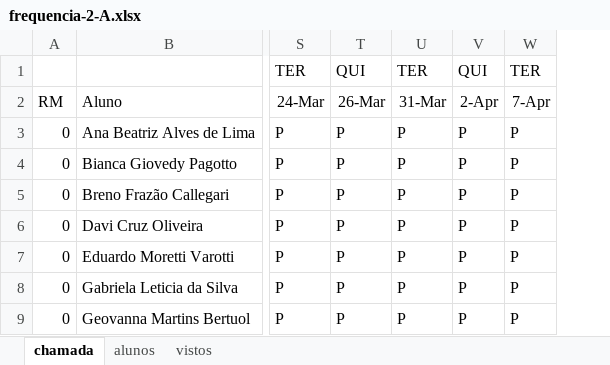
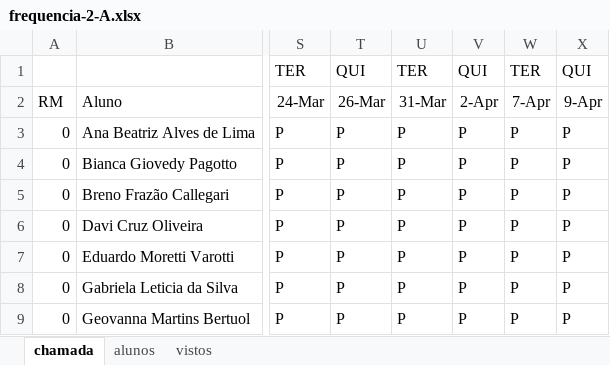
Before and after one commit to wellifabio/senai2026, an Excel workbook: ds/turmas/1DES_A/frequencia-2-A.xlsx, sheet chamada, drawn as a sheet; only a part is shown, gaps mark what is left out; values as stored, in another font and other column widths than the file's, no borders; conditional formats not drawn; the diff names each change by its address in the sheet, - before the commit and + after, or states it on an @@ line.

Commit message:
chamada

```diff
--- a/ds/turmas/1DES_A/frequencia-2-A.xlsx (sheet chamada)
+++ b/ds/turmas/1DES_A/frequencia-2-A.xlsx (sheet chamada)
+column X, rows 1-9: QUI | 9-Apr | P | P | P | P | P | P | P
```
Also changed, not shown: 3 other files.
